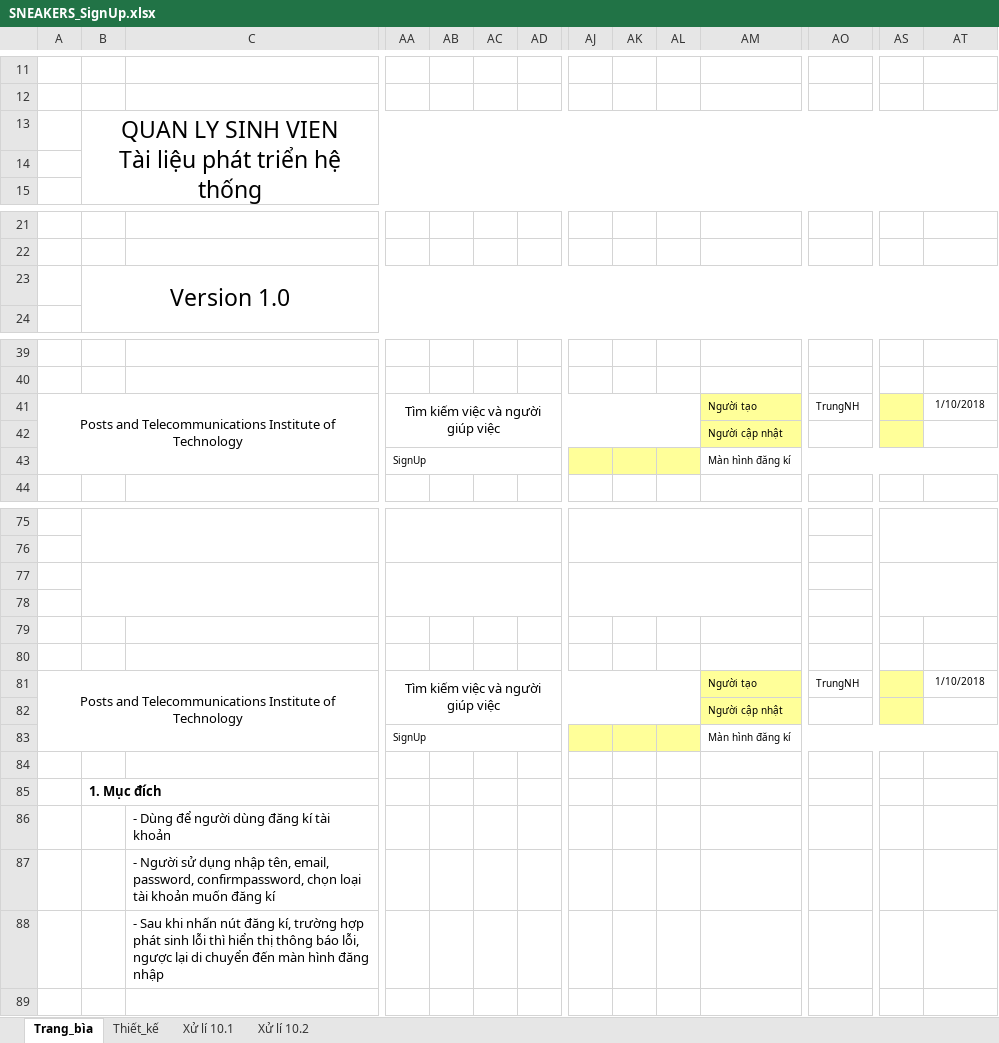
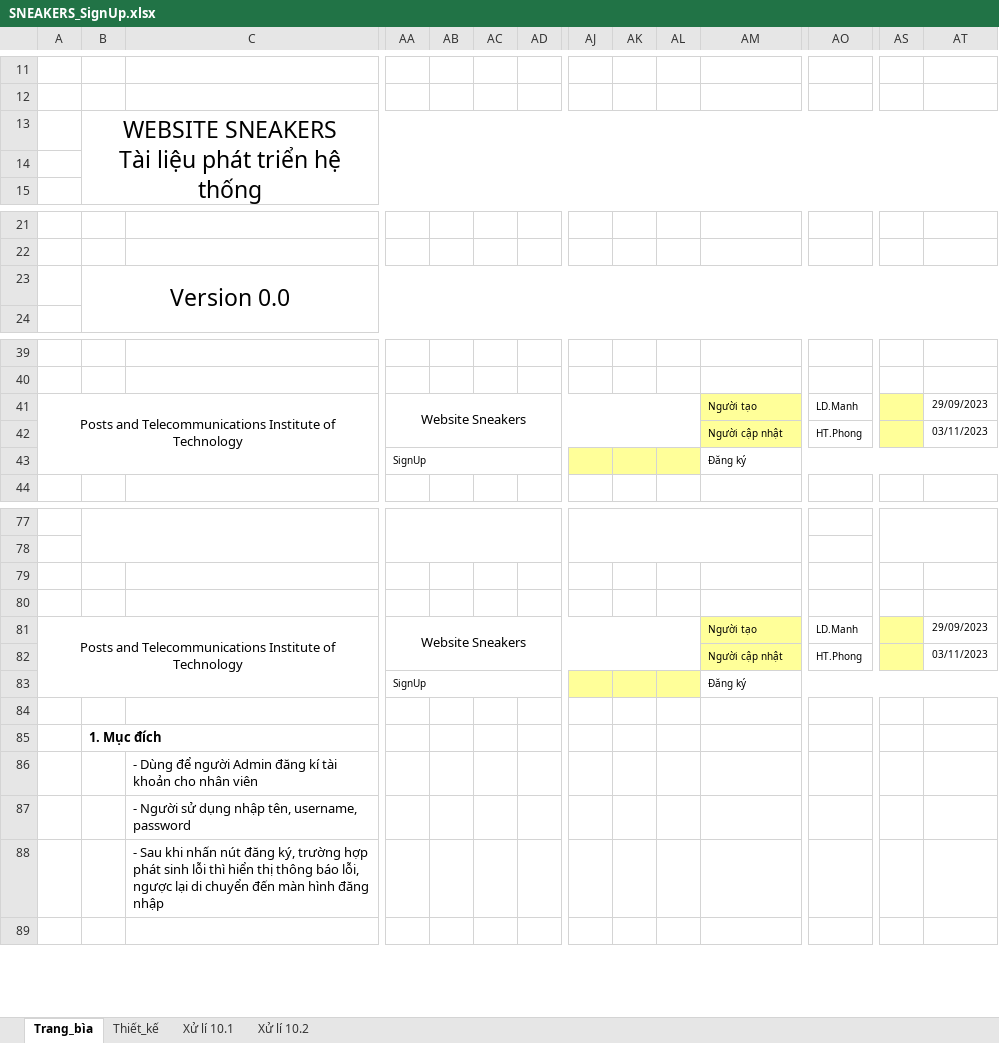
Before and after one commit to tranthuyvy/Sneaker_Website, an Excel workbook: SNEAKER-tailieuthietke/TaiLieuThietKeChiTiet/SNEAKERS_SignUp.xlsx, sheet Trang_bìa, drawn as a sheet; only a part is shown, gaps mark what is left out; values as stored, in another font and other column widths than the file's, no borders; charts and pictures not drawn; removed rows and columns are numbered as before the commit, all else as after; rows hold the shown columns only; ↵ is a line break in a cell; the diff covers the shown part only; the diff names each change by its address in the sheet, - before the commit and + after, or states it on an @@ line.

Commit message:
Fix file chi tiết và chỉnh trang login createStaff, chỉnh api login + api create

```diff
--- a/SNEAKER-tailieuthietke/TaiLieuThietKeChiTiet/SNEAKERS_SignUp.xlsx (sheet Trang_bìa)
+++ b/SNEAKER-tailieuthietke/TaiLieuThietKeChiTiet/SNEAKERS_SignUp.xlsx (sheet Trang_bìa)
-B13: QUAN LY SINH VIEN ↵ Tài liệu…
+B13: WEBSITE SNEAKERS ↵ Tài liệu…
-B23: Version 1.0
+B23: Version 0.0
-AA41: Tìm kiếm việc và người giúp việc
+AA41: Website Sneakers
-AO41: TrungNH
+AO41: LD.Manh
-AT41: 1/10/2018
+AT41: 29/09/2023
-AO42: (empty)
+AO42: HT.Phong
-AT42: (empty)
+AT42: 03/11/2023
-AM43: Màn hình đăng kí
+AM43: Đăng ký
-B77:C78 merged
-AA77:AD78 merged
-AJ77:AM78 merged
-AS77:AT78 merged
-row 79: (empty)
-row 80: (empty)
-AA81: Tìm kiếm việc và người giúp việc
+AA81: Website Sneakers
-AO81: TrungNH
+AO81: LD.Manh
-AT81: 1/10/2018
+AT81: 29/09/2023
-AO82: (empty)
+AO82: HT.Phong
-AT82: (empty)
+AT82: 03/11/2023
-AM83: Màn hình đăng kí
+AM83: Đăng ký
-C86: …để người dùng đăng kí tài khoản
+C86: …để người Admin đăng kí tài khoản cho nhân viên
-C87: …nhập tên, email, password, confirmpassword, chọn loại tài khoản muốn đăng kí
+C87: …nhập tên, username, password
-C88: …nút đăng kí, trường hợp…
+C88: …nút đăng ký, trường hợp…
```
Also changed, not shown: 3 added rows, 1 removed row, 16 edited cells and merged cells elsewhere in this sheet, sheet Thiết_kế, sheet Xử lí 10.2, sheet Xử lí 10.1, charts or pictures, SNEAKER-tailieuthietke/TaiLieuThietKeChiTiet/SNEAKERS_Sign_in.xlsx, 9 other files.
